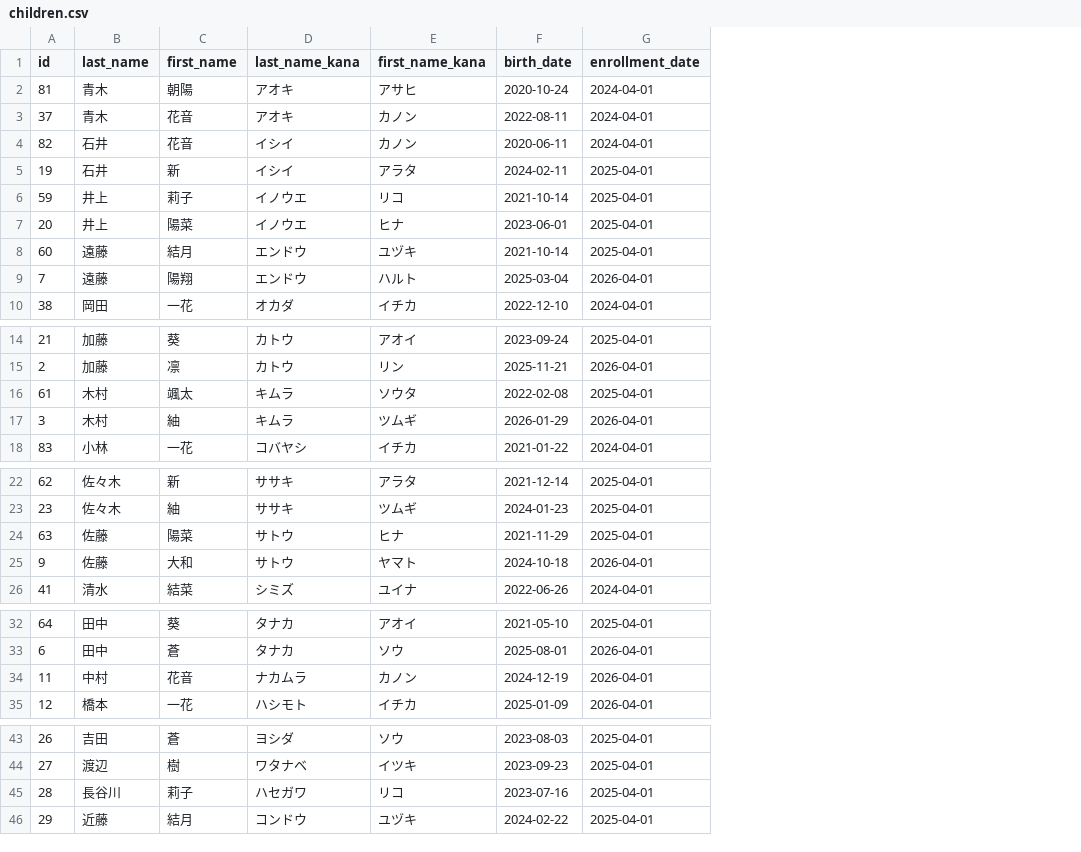
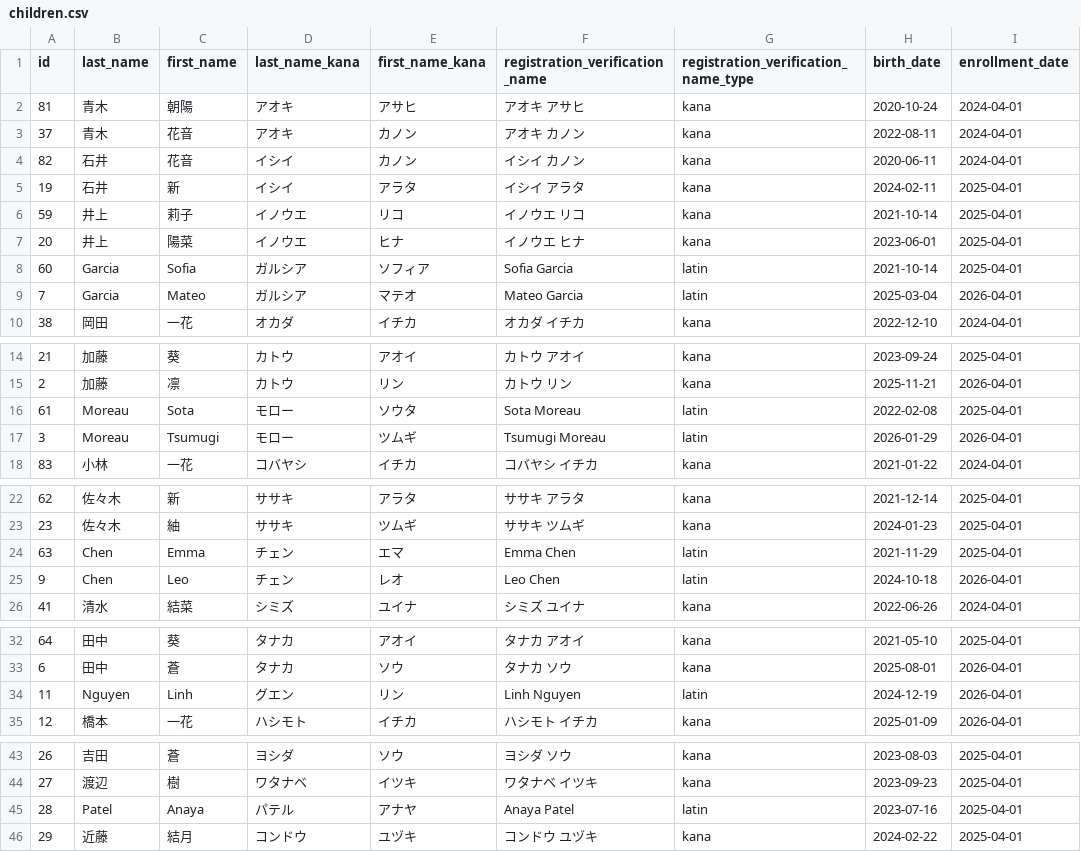
Before and after one commit to hoikuict/open-hoikuict, a CSV file: demo_data/full/children.csv, drawn as a sheet; only a part is shown, gaps mark what is left out; the diff covers the shown part only; the diff names each change by its address in the sheet, - before the commit and + after, or states it on an @@ line.

```diff
--- a/demo_data/full/children.csv
+++ b/demo_data/full/children.csv
+column F (registration_verification_name), rows 2-10: アオキ アサヒ | アオキ カノン | イシイ カノン | イシイ アラタ | イノウエ リコ | イノウエ ヒナ | Sofia Garcia | Mateo Garcia | オカダ イチカ; rows 14-18: カトウ アオイ | カトウ リン | Sota Moreau | Tsumugi Moreau | コバヤシ イチカ; rows 22-26: ササキ アラタ | ササキ ツムギ | Emma Chen | Leo Chen | シミズ ユイナ; rows 32-35: タナカ アオイ | タナカ ソウ | Linh Nguyen | ハシモト イチカ; rows 43-46: ヨシダ ソウ | ワタナベ イツキ | Anaya Patel | コンドウ ユヅキ
+column G, rows 1-10: registration_verification_name_type | kana | kana | kana | kana | kana | kana | latin | latin | kana; rows 14-18: kana | kana | latin | latin | kana; rows 22-26: kana | kana | latin | latin | kana; rows 32-35: kana | kana | latin | kana; rows 43-46: kana | kana | latin | kana
-B8:B9 (last_name): 遠藤
+B8:B9 (last_name): Garcia
-C8 (first_name): 結月
+C8 (first_name): Sofia
-D8:D9 (last_name_kana): エンドウ
+D8:D9 (last_name_kana): ガルシア
-E8 (first_name_kana): ユヅキ
+E8 (first_name_kana): ソフィア
-C9 (first_name): 陽翔
+C9 (first_name): Mateo
-E9 (first_name_kana): ハルト
+E9 (first_name_kana): マテオ
-B16:B17 (last_name): 木村
+B16:B17 (last_name): Moreau
-C16 (first_name): 颯太
+C16 (first_name): Sota
-D16:D17 (last_name_kana): キムラ
+D16:D17 (last_name_kana): モロー
-C17 (first_name): 紬
+C17 (first_name): Tsumugi
-B24:B25 (last_name): 佐藤
+B24:B25 (last_name): Chen
-C24 (first_name): 陽菜
+C24 (first_name): Emma
-D24:D25 (last_name_kana): サトウ
+D24:D25 (last_name_kana): チェン
-E24 (first_name_kana): ヒナ
+E24 (first_name_kana): エマ
-C25 (first_name): 大和
+C25 (first_name): Leo
-E25 (first_name_kana): ヤマト
+E25 (first_name_kana): レオ
-B34 (last_name): 中村
+B34 (last_name): Nguyen
-C34 (first_name): 花音
+C34 (first_name): Linh
-D34 (last_name_kana): ナカムラ
+D34 (last_name_kana): グエン
-E34 (first_name_kana): カノン
+E34 (first_name_kana): リン
-B45 (last_name): 長谷川
+B45 (last_name): Patel
-C45 (first_name): 莉子
+C45 (first_name): Anaya
-D45 (last_name_kana): ハセガワ
+D45 (last_name_kana): パテル
-E45 (first_name_kana): リコ
+E45 (first_name_kana): アナヤ
```
Also changed, not shown: 15 edited cells elsewhere in this file, demo_data/full/guardians.csv, demo_data/full/parent_accounts.csv, 33 other files.
